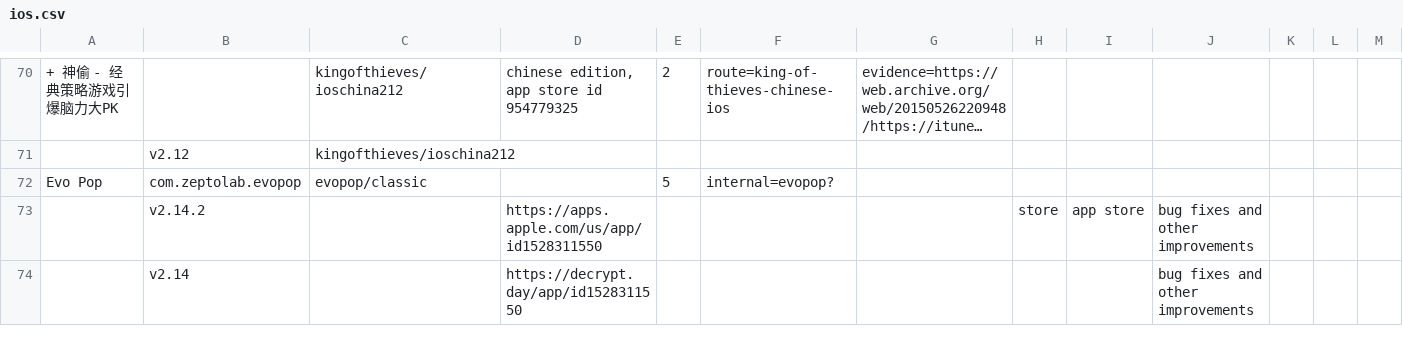
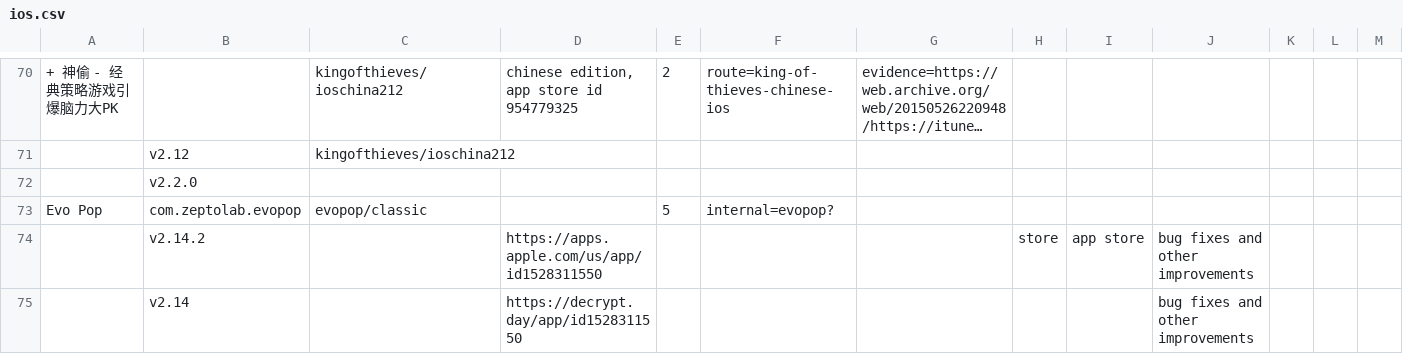
Before and after one commit to sogful/candies.monster, a CSV file: assets/static/data/versions/zeptolab/ios.csv, drawn as a sheet; only a part is shown, gaps mark what is left out; long unchanged cells end in …; rows hold the shown columns only; the diff names each change by its address in the sheet, - before the commit and + after, or states it on an @@ line.

Commit message:
feat(versions): chinese kot 2.2.0

```diff
--- a/assets/static/data/versions/zeptolab/ios.csv
+++ b/assets/static/data/versions/zeptolab/ios.csv
+row 72:  | v2.2.0
```
